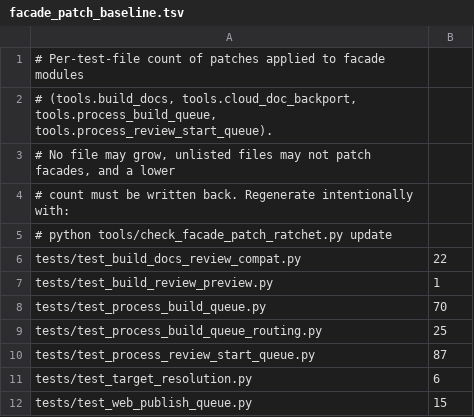
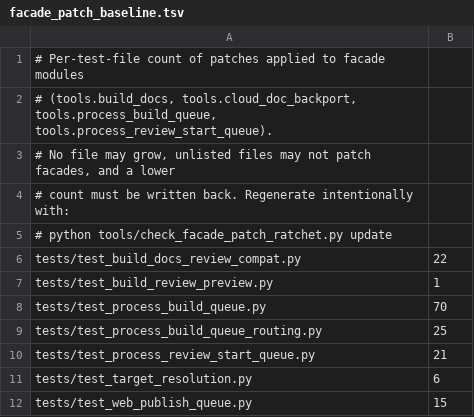
Before and after one commit to Bingboom/Hello-Docs, a TSV file: data/facade_patch_baseline.tsv, drawn as a sheet.

```diff
--- a/data/facade_patch_baseline.tsv
+++ b/data/facade_patch_baseline.tsv
@@ -9,3 +9,3 @@ tests/test_process_build_queue.py	70
 tests/test_process_build_queue_routing.py	25
-tests/test_process_review_start_queue.py	87
+tests/test_process_review_start_queue.py	21
 tests/test_target_resolution.py	6
```
Also changed, not shown: 6 other files.
